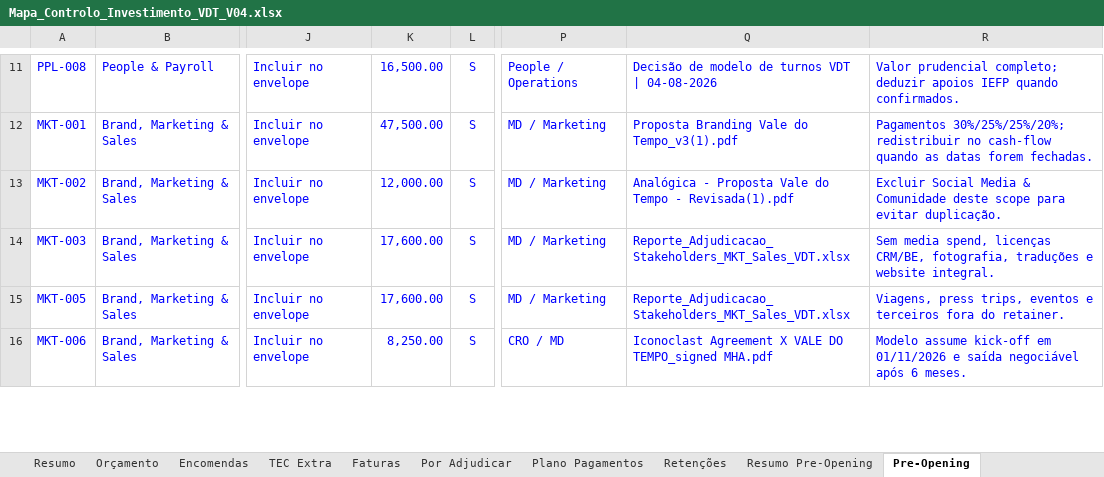
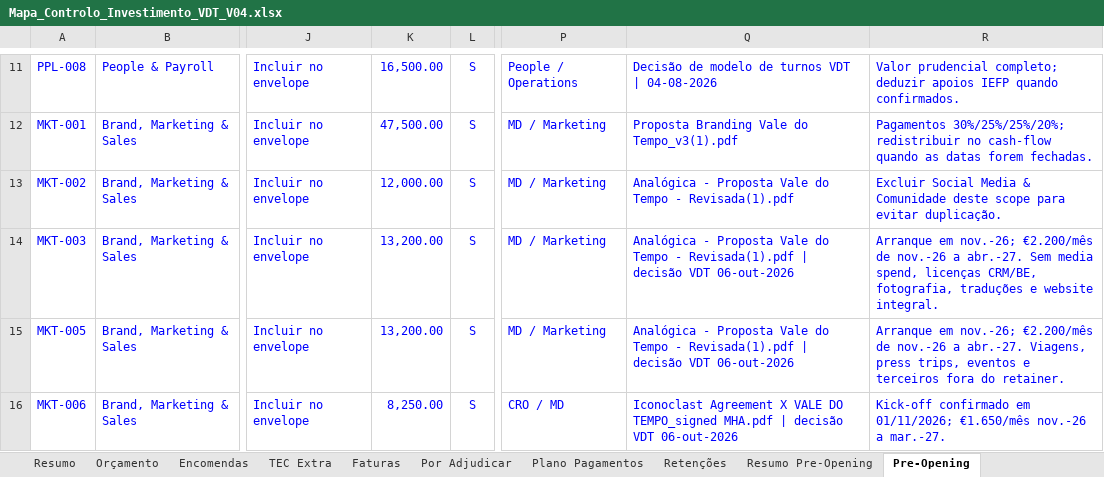
Before and after one commit to Budahtree/Trabalho, an Excel workbook: Mapa_Controlo_Investimento_VDT_V04.xlsx, sheet Pre-Opening, drawn as a sheet; only a part is shown, gaps mark what is left out; values as stored, in another font and other column widths than the file's, no borders; the diff covers the shown part only; the diff names each change by its address in the sheet, - before the commit and + after, or states it on an @@ line.

```diff
--- a/Mapa_Controlo_Investimento_VDT_V04.xlsx (sheet Pre-Opening)
+++ b/Mapa_Controlo_Investimento_VDT_V04.xlsx (sheet Pre-Opening)
-K14:K15: 17,600.00
+K14:K15: 13,200.00
-Q14:Q15: Reporte_Adjudicacao_Stakeholders_MKT_Sales_VDT.xlsx
+Q14:Q15: Analógica - Proposta Vale do Tempo - Revisada(1).pdf | decisão VDT 06-out-2026
-R14: Sem media…
+R14: Arranque em nov.-26; €2.200/mês de nov.-26 a abr.-27. Sem media…
-R15: Viagens, press…
+R15: Arranque em nov.-26; €2.200/mês de nov.-26 a abr.-27. Viagens, press…
-Q16: …TEMPO_signed MHA.pdf
+Q16: …TEMPO_signed MHA.pdf | decisão VDT 06-out-2026
-R16: Modelo assume kick-off em 01/11/2026 e saída negociável após 6 meses.
+R16: Kick-off confirmado em 01/11/2026; €1.650/mês nov.-26 a mar.-27.
```
Also changed, not shown: 1 added row, 1 removed row and 24 edited cells elsewhere in this sheet, sheet Resumo Pre-Opening.
